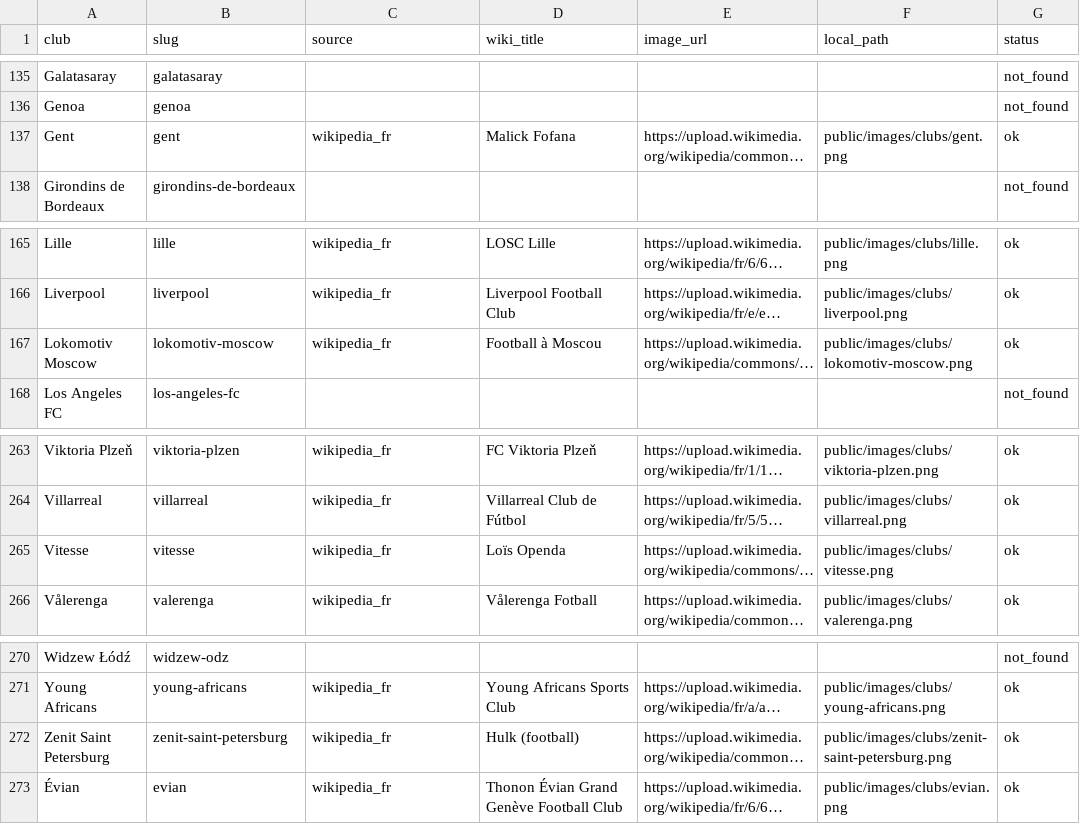
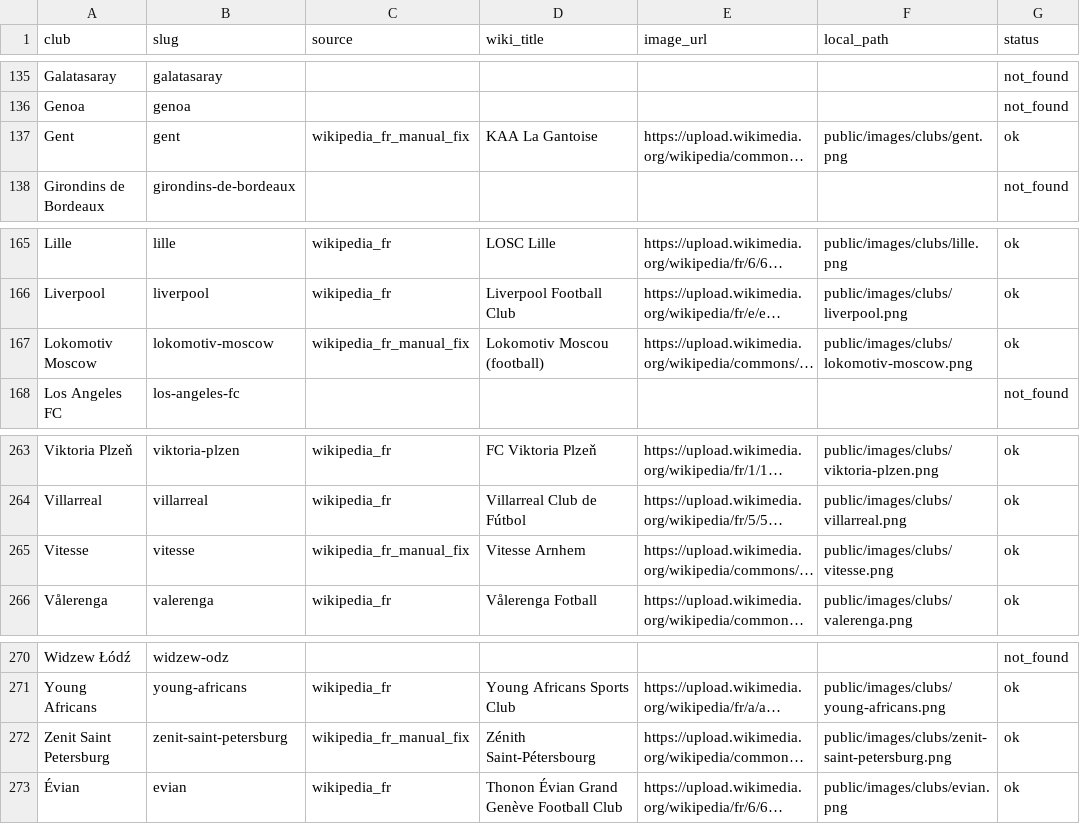
Before and after one commit to Naeldajani/OL_Project, a CSV file: data-research/csv/clubs_logos.csv, drawn as a sheet; only a part is shown, gaps mark what is left out; long unchanged cells end in …; the diff names each change by its address in the sheet, - before the commit and + after, or states it on an @@ line.

```diff
--- a/data-research/csv/clubs_logos.csv
+++ b/data-research/csv/clubs_logos.csv
-C137 (source): wikipedia_fr
+C137 (source): wikipedia_fr_manual_fix
-D137 (wiki_title): Malick Fofana
+D137 (wiki_title): KAA La Gantoise
-C167 (source): wikipedia_fr
+C167 (source): wikipedia_fr_manual_fix
-D167 (wiki_title): Football à Moscou
+D167 (wiki_title): Lokomotiv Moscou (football)
-C265 (source): wikipedia_fr
+C265 (source): wikipedia_fr_manual_fix
-D265 (wiki_title): Loïs Openda
+D265 (wiki_title): Vitesse Arnhem
-C272 (source): wikipedia_fr
+C272 (source): wikipedia_fr_manual_fix
-D272 (wiki_title): Hulk (football)
+D272 (wiki_title): Zénith Saint-Pétersbourg
```
Also changed, not shown: data-research/csv/players_photos.csv, 10 other files.
